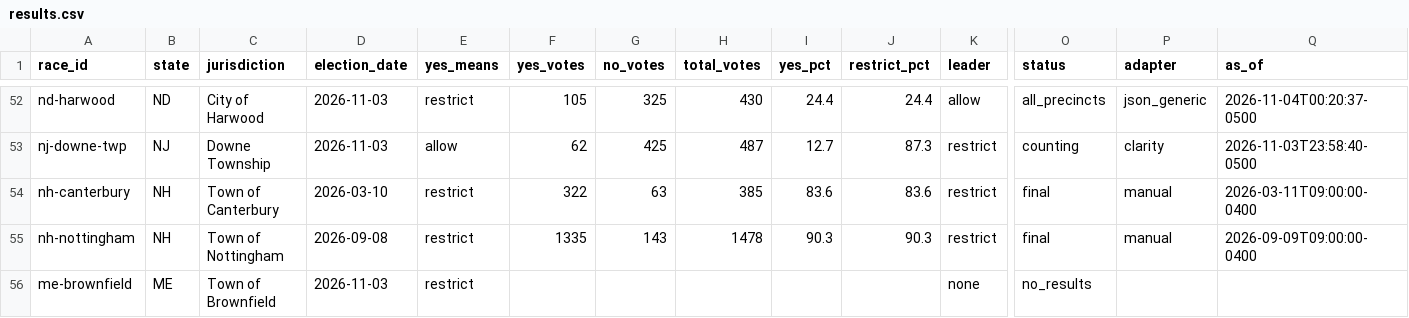
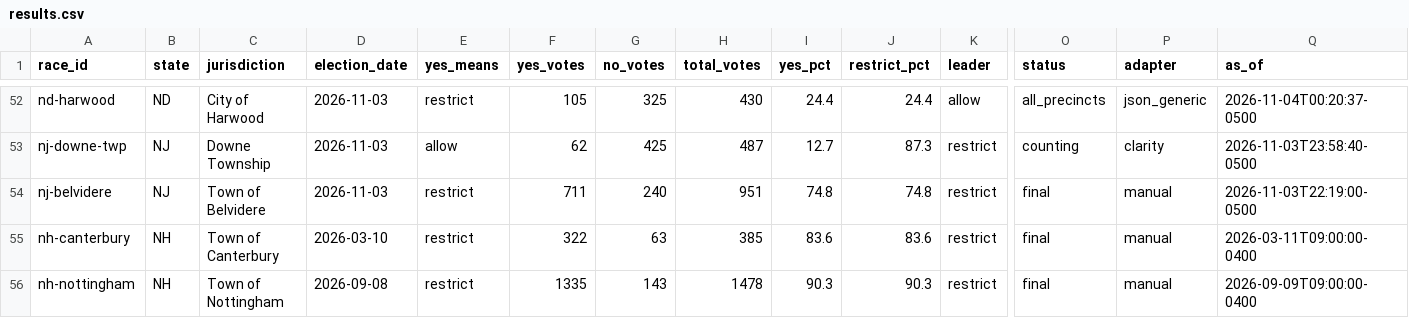
Before and after one commit to alexlundry/data_center_ballot_tracker, a CSV file: site/data/results.csv, drawn as a sheet; only a part is shown, gaps mark what is left out; the shorter side is filled out with more unchanged rows; rows hold the shown columns only; the diff names each change by its address in the sheet, - before the commit and + after, or states it on an @@ line.

Commit message:
results 2026-11-04T17:41Z

```diff
--- a/site/data/results.csv
+++ b/site/data/results.csv
+row 54: nj-belvidere | NJ | Town of Belvidere | 2026-11-03 | restrict | 711 | 240 | 951 | 74.8 | 74.8 | restrict | final | manual | 2026-11-03T22:19:00-0500
```
Also changed, not shown: data/history.csv, 1 other file.
